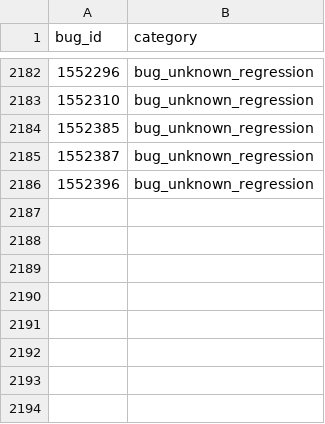
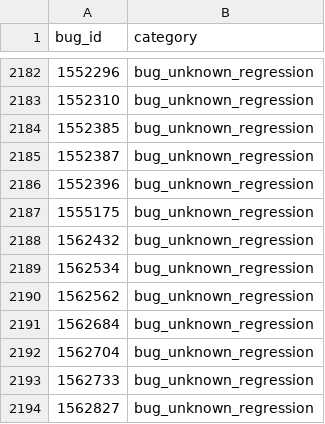
Before and after one commit to mozilla/bugbug, a CSV file: bugbug/labels/regression_bug_nobug.csv, drawn as a sheet; only a part is shown, gaps mark what is left out; the diff names each change by its address in the sheet, - before the commit and + after, or states it on an @@ line.

Commit message:
Add more regression/bug/nobug labels

```diff
--- a/bugbug/labels/regression_bug_nobug.csv
+++ b/bugbug/labels/regression_bug_nobug.csv
+row 2187: 1555175 | bug_unknown_regression
+row 2188: 1562432 | bug_unknown_regression
+row 2189: 1562534 | bug_unknown_regression
+row 2190: 1562562 | bug_unknown_regression
+row 2191: 1562684 | bug_unknown_regression
+row 2192: 1562704 | bug_unknown_regression
+row 2193: 1562733 | bug_unknown_regression
+row 2194: 1562827 | bug_unknown_regression
```
